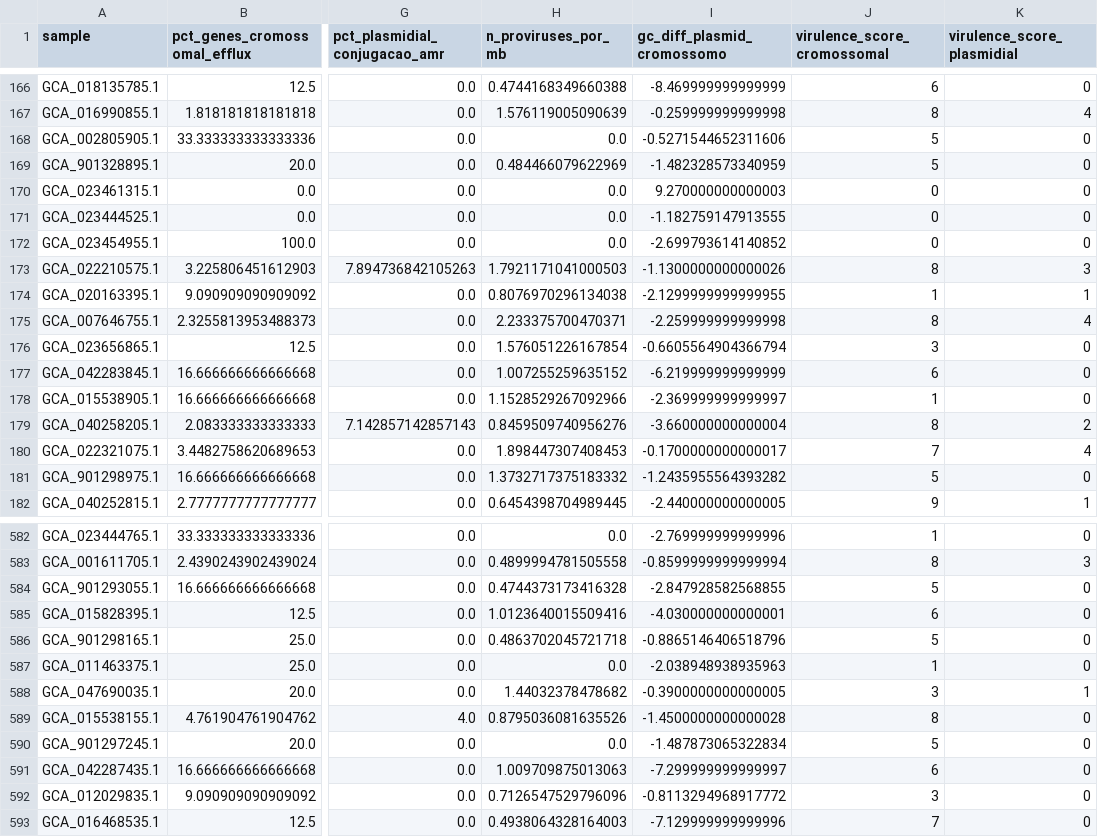
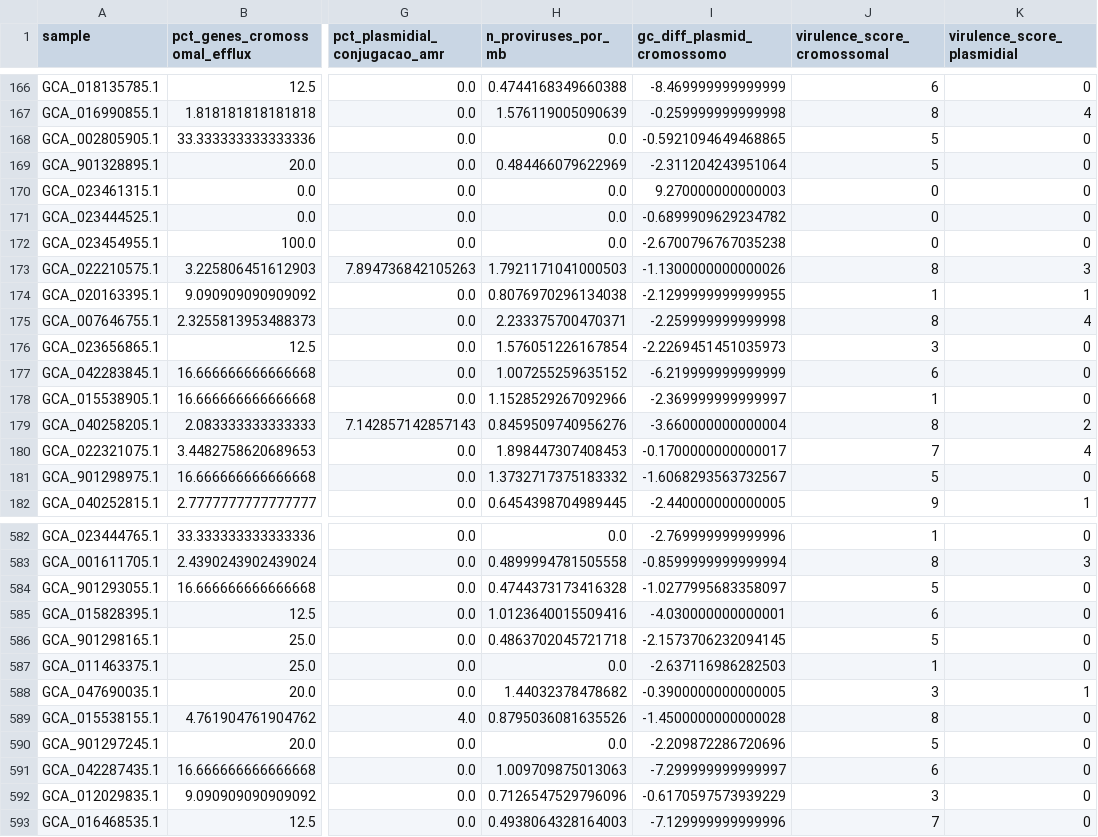
Before and after one commit to Rodrigo-Lusa/ml_isolados_brasileiros, a CSV file: data/processed/df_estruturada/df_valid.csv, drawn as a sheet; only a part is shown, gaps mark what is left out; the diff covers the shown part only; the diff names each change by its address in the sheet, - before the commit and + after, or states it on an @@ line.

```diff
--- a/data/processed/df_estruturada/df_valid.csv
+++ b/data/processed/df_estruturada/df_valid.csv
-I168 (gc_diff_plasmid_cromossomo): -0.5271544652311606
+I168 (gc_diff_plasmid_cromossomo): -0.5921094649468865
-I169 (gc_diff_plasmid_cromossomo): -1.482328573340959
+I169 (gc_diff_plasmid_cromossomo): -2.311204243951064
-I171 (gc_diff_plasmid_cromossomo): -1.182759147913555
+I171 (gc_diff_plasmid_cromossomo): -0.6899909629234782
-I172 (gc_diff_plasmid_cromossomo): -2.699793614140852
+I172 (gc_diff_plasmid_cromossomo): -2.6700796767035238
-I176 (gc_diff_plasmid_cromossomo): -0.6605564904366794
+I176 (gc_diff_plasmid_cromossomo): -2.2269451451035973
-I181 (gc_diff_plasmid_cromossomo): -1.2435955564393282
+I181 (gc_diff_plasmid_cromossomo): -1.6068293563732567
-I584 (gc_diff_plasmid_cromossomo): -2.847928582568855
+I584 (gc_diff_plasmid_cromossomo): -1.0277995683358097
-I586 (gc_diff_plasmid_cromossomo): -0.8865146406518796
+I586 (gc_diff_plasmid_cromossomo): -2.1573706232094145
-I587 (gc_diff_plasmid_cromossomo): -2.038948938935963
+I587 (gc_diff_plasmid_cromossomo): -2.637116986282503
-I590 (gc_diff_plasmid_cromossomo): -1.487873065322834
+I590 (gc_diff_plasmid_cromossomo): -2.209872286720696
-I592 (gc_diff_plasmid_cromossomo): -0.8113294968917772
+I592 (gc_diff_plasmid_cromossomo): -0.6170597573939229
```
Also changed, not shown: 94 edited cells elsewhere in this file, data/processed/df_estruturada/df_test.csv, data/processed/df_estruturada/df_train.csv, 4 other files.
